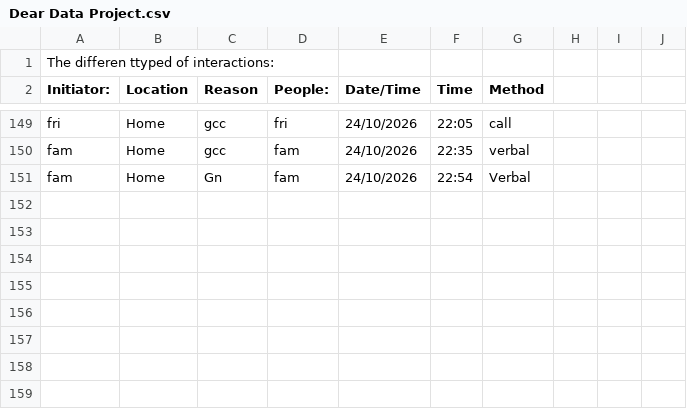
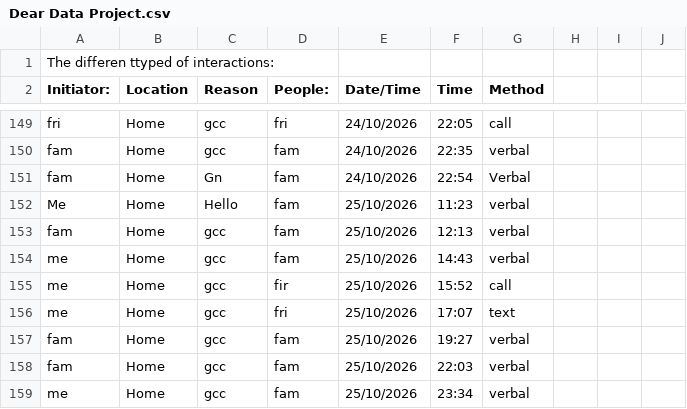
Before and after one commit to Kasr2545/Dear_Data_100_Project, a CSV file: Dear Data Project.csv, drawn as a sheet; only a part is shown, gaps mark what is left out.

Commit message:
added more data for on csv file.

```diff
--- a/Dear Data Project.csv
+++ b/Dear Data Project.csv
@@ -151 +151,9 @@ fam,Home,gcc,fam,24/10/2026,22:35,verbal,,,,
 fam,Home,Gn,fam,24/10/2026,22:54,Verbal,,,,
+Me,Home,Hello,fam,25/10/2026,11:23,verbal,,,,
+fam,Home,gcc,fam,25/10/2026,12:13,verbal,,,,
+me,Home,gcc,fam,25/10/2026,14:43,verbal,,,,
+me,Home,gcc,fir,25/10/2026,15:52,call,,,,
+me,Home,gcc,fri,25/10/2026,17:07,text,,,,
+fam,Home,gcc,fam,25/10/2026,19:27,verbal,,,,
+fam,Home,gcc,fam,25/10/2026,22:03,verbal,,,,
+me,Home,gcc,fam,25/10/2026,23:34,verbal,,,,
```
